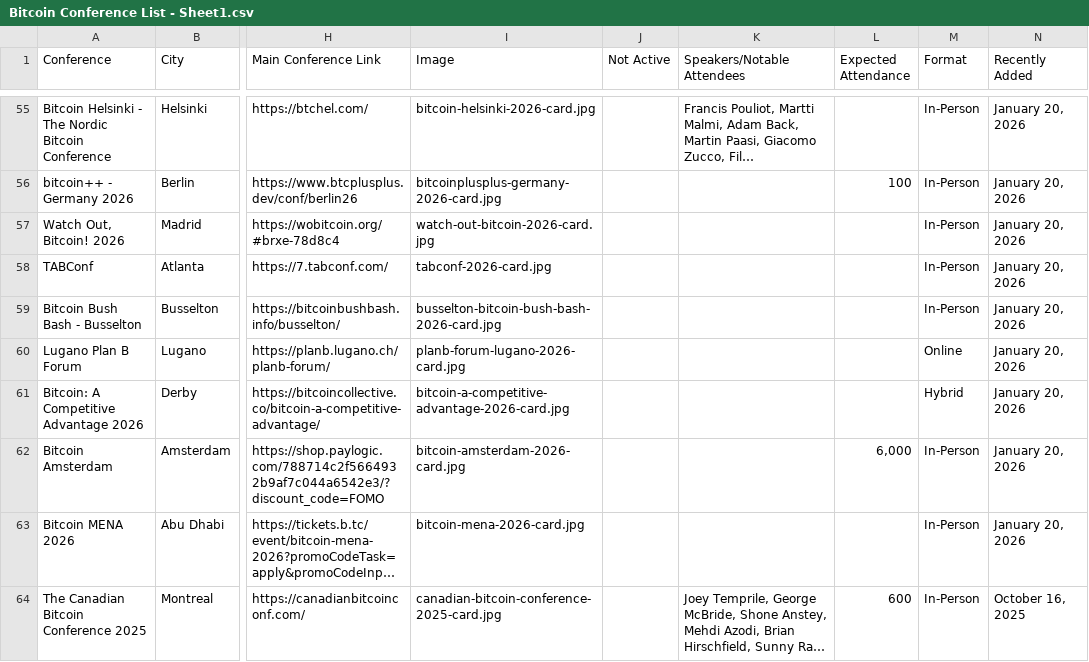
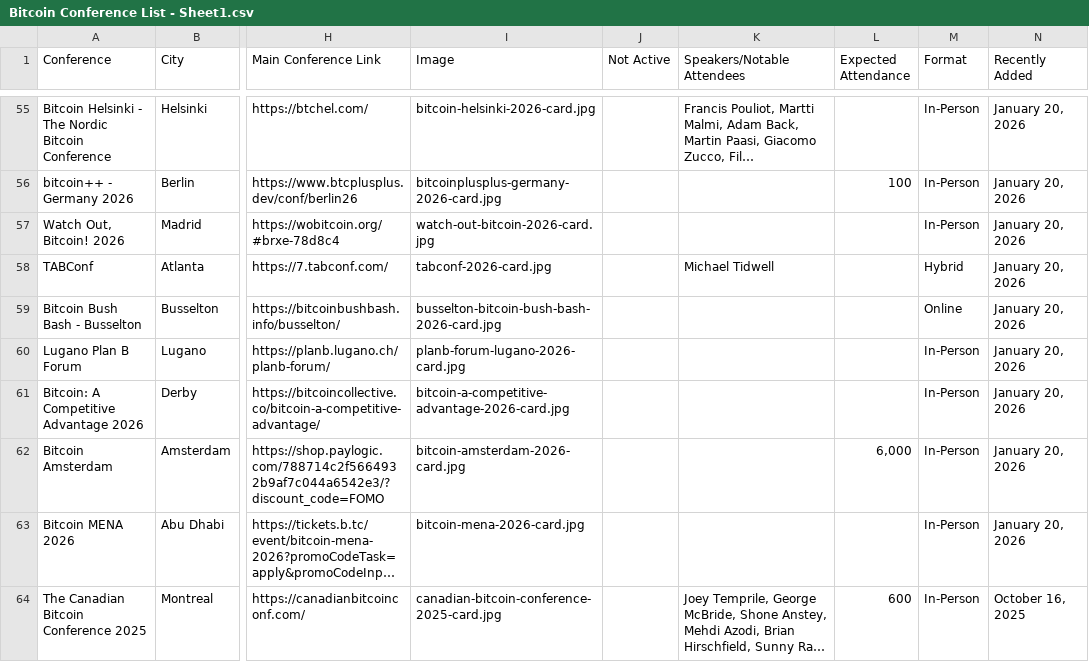
Before and after one commit to goldisdying/proofofconference, a CSV file: Bitcoin Conference List - Sheet1.csv, drawn as a sheet; only a part is shown, gaps mark what is left out; long unchanged cells end in …; the diff names each change by its address in the sheet, - before the commit and + after, or states it on an @@ line.

Commit message:
Add files via upload

```diff
--- a/Bitcoin Conference List - Sheet1.csv
+++ b/Bitcoin Conference List - Sheet1.csv
-K58 (Speakers/Notable Attendees): (empty)
+K58 (Speakers/Notable Attendees): Michael Tidwell
-M58 (Format): In-Person
+M58 (Format): Hybrid
-M59 (Format): In-Person
+M59 (Format): Online
-M60 (Format): Online
+M60 (Format): In-Person
-M61 (Format): Hybrid
+M61 (Format): In-Person
```
